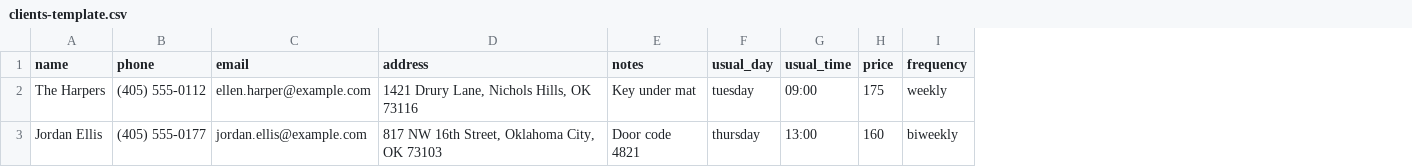
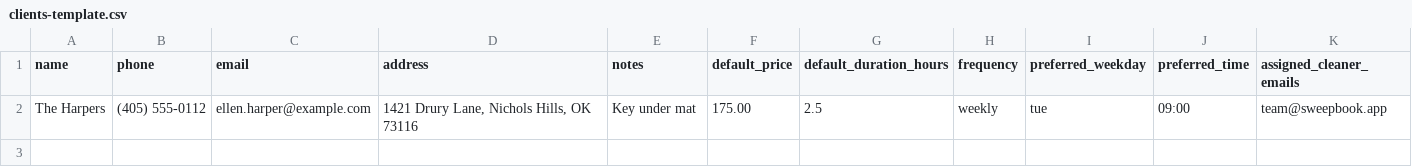
Before and after one commit to cbmenes/path-connect, a CSV file: public/clients-template.csv, drawn as a sheet; removed rows and columns are numbered as before the commit, all else as after; the diff names each change by its address in the sheet, - before the commit and + after, or states it on an @@ line.

```diff
--- a/public/clients-template.csv
+++ b/public/clients-template.csv
-column F (usual_day), row 2: tuesday
-column G (usual_time), row 2: 09:00
-column H (price), row 2: 175
+column F (default_price), row 2: 175.00
+column G (default_duration_hours), row 2: 2.5
+column I (preferred_weekday), row 2: tue
+column J (preferred_time), row 2: 09:00
+column K (assigned_cleaner_emails), row 2: team@sweepbook.app
-row 3: Jordan Ellis | (405) 555-0177 | jordan.ellis@example.com | 817 NW 16th Street, Oklahoma City, OK 73103 | Door code 4821 | thursday | 13:00 | 160 | biweekly
```
Also changed, not shown: 13 other files.
